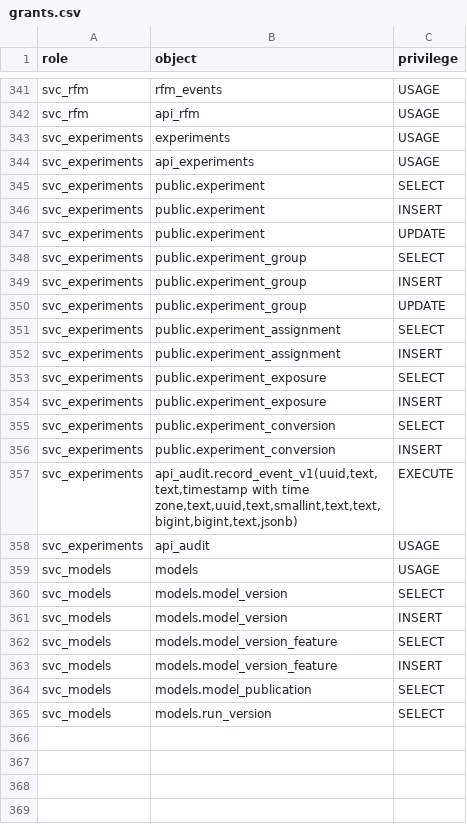
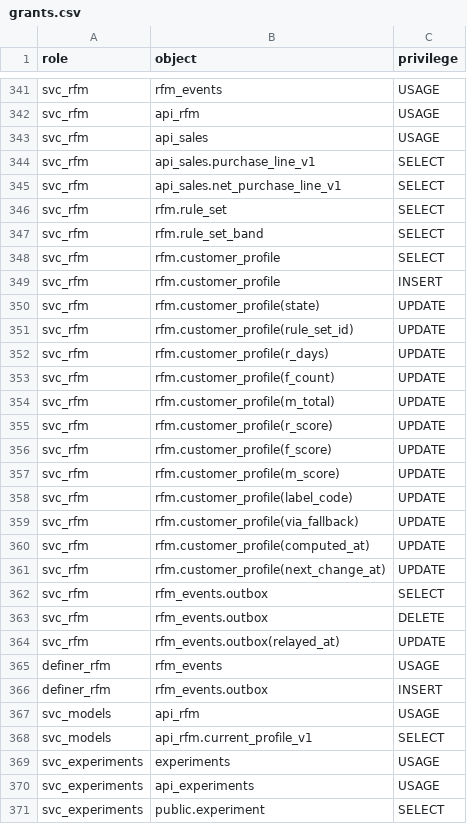
Before and after one commit to Equipo-03-Proyecto10/retail-segmentation, a CSV file: contracts/db/grants.csv, drawn as a sheet; only a part is shown, gaps mark what is left out; the shorter side is filled out with more unchanged rows; the diff names each change by its address in the sheet, - before the commit and + after, or states it on an @@ line.

```diff
--- a/contracts/db/grants.csv
+++ b/contracts/db/grants.csv
+row 343: svc_rfm | api_sales | USAGE
+row 344: svc_rfm | api_sales.purchase_line_v1 | SELECT
+row 345: svc_rfm | api_sales.net_purchase_line_v1 | SELECT
+row 346: svc_rfm | rfm.rule_set | SELECT
+row 347: svc_rfm | rfm.rule_set_band | SELECT
+row 348: svc_rfm | rfm.customer_profile | SELECT
+row 349: svc_rfm | rfm.customer_profile | INSERT
+row 350: svc_rfm | rfm.customer_profile(state) | UPDATE
+row 351: svc_rfm | rfm.customer_profile(rule_set_id) | UPDATE
+row 352: svc_rfm | rfm.customer_profile(r_days) | UPDATE
+row 353: svc_rfm | rfm.customer_profile(f_count) | UPDATE
+row 354: svc_rfm | rfm.customer_profile(m_total) | UPDATE
+row 355: svc_rfm | rfm.customer_profile(r_score) | UPDATE
+row 356: svc_rfm | rfm.customer_profile(f_score) | UPDATE
+row 357: svc_rfm | rfm.customer_profile(m_score) | UPDATE
+row 358: svc_rfm | rfm.customer_profile(label_code) | UPDATE
+row 359: svc_rfm | rfm.customer_profile(via_fallback) | UPDATE
+row 360: svc_rfm | rfm.customer_profile(computed_at) | UPDATE
+row 361: svc_rfm | rfm.customer_profile(next_change_at) | UPDATE
+row 362: svc_rfm | rfm_events.outbox | SELECT
+row 363: svc_rfm | rfm_events.outbox | DELETE
+row 364: svc_rfm | rfm_events.outbox(relayed_at) | UPDATE
+row 365: definer_rfm | rfm_events | USAGE
+row 366: definer_rfm | rfm_events.outbox | INSERT
+row 367: svc_models | api_rfm | USAGE
+row 368: svc_models | api_rfm.current_profile_v1 | SELECT
```
Also changed, not shown: 24 other files.
